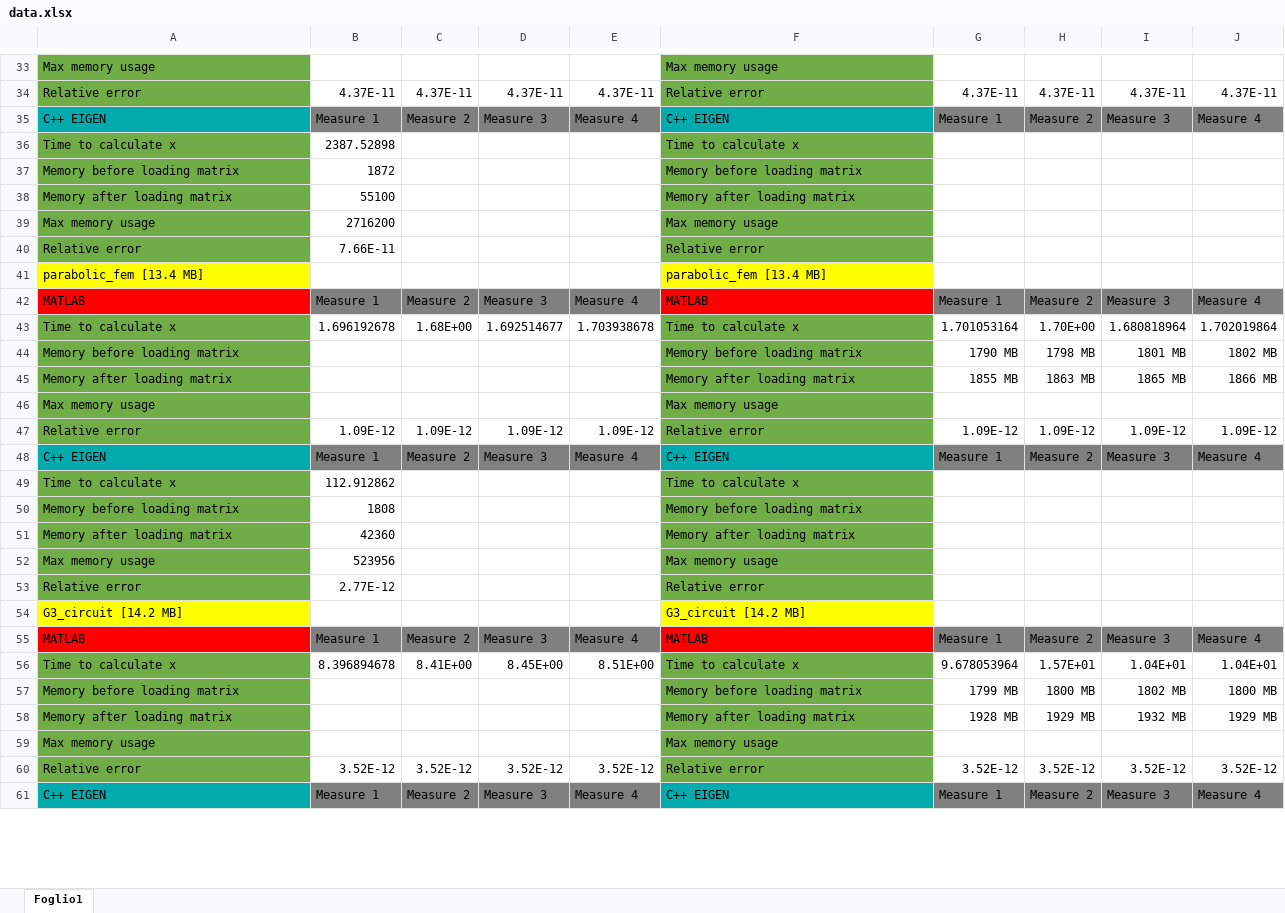
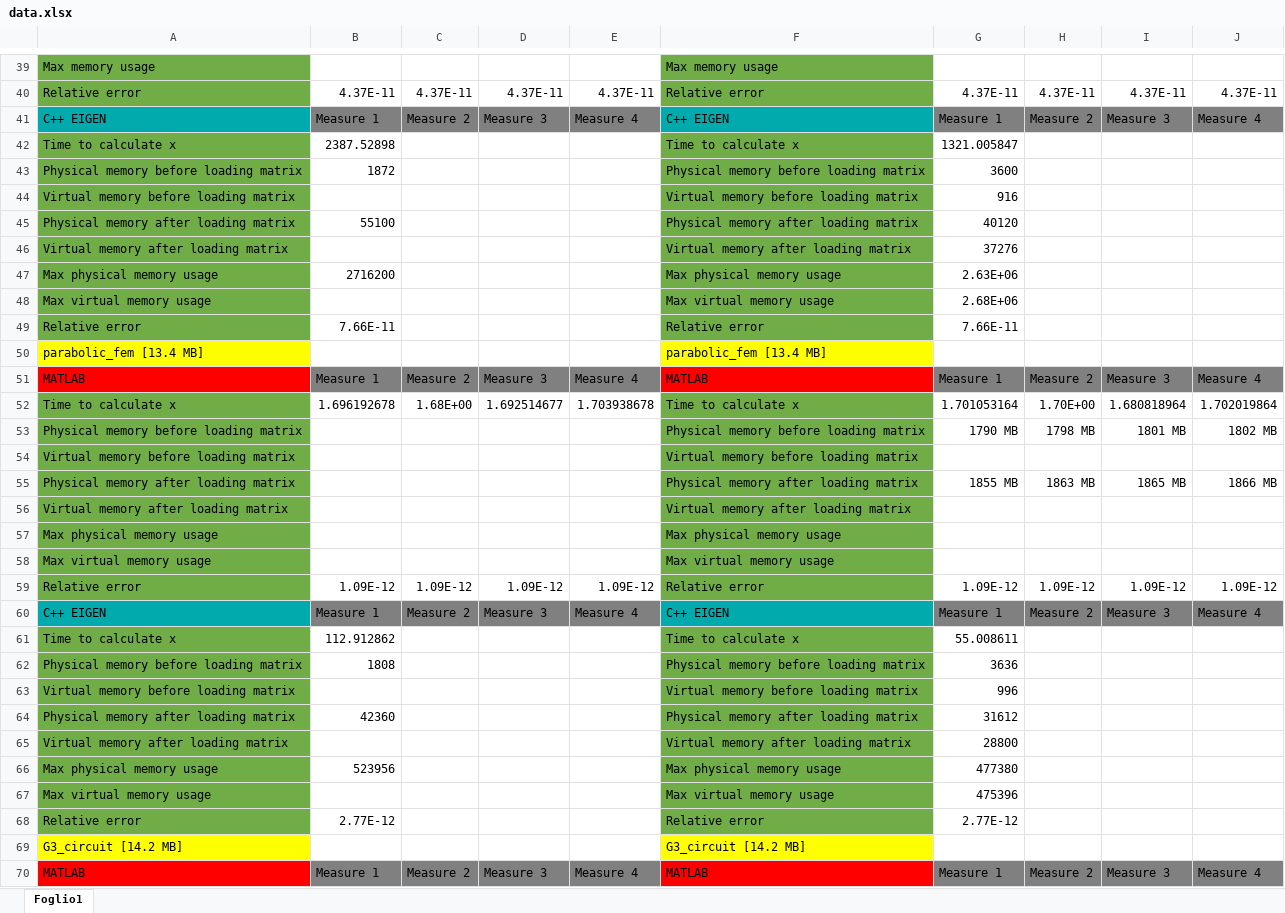
Before and after one commit to CarloRadice/MCSLinearSystemSolver, an Excel workbook: data.xlsx, sheet Foglio1, drawn as a sheet; only a part is shown, gaps mark what is left out; the shorter side is filled out with more unchanged rows; values as stored, in another font and other column widths than the file's, no borders; removed rows and columns are numbered as before the commit, all else as after; the diff covers the shown part only; the diff names each change by its address in the sheet, - before the commit and + after, or states it on an @@ line.

Commit message:
created windows c++ project and added windows data for all the matrices except Stocf and Flan

```diff
--- a/data.xlsx (sheet Foglio1)
+++ b/data.xlsx (sheet Foglio1)
-G42: (empty)
+G42: 1321.005847
-row 37: Memory before loading matrix | 1872 |  |  |  | Memory before loading matrix
-row 38: Memory after loading matrix | 55100 |  |  |  | Memory after loading matrix
-row 39: Max memory usage | 2716200 |  |  |  | Max memory usage
+row 43: Physical memory before loading matrix | 1872 |  |  |  | Physical memory before loading matrix | 3600
+row 44: Virtual memory before loading matrix |  |  |  |  | Virtual memory before loading matrix | 916
+row 45: Physical memory after loading matrix | 55100 |  |  |  | Physical memory after loading matrix | 40120
+row 46: Virtual memory after loading matrix |  |  |  |  | Virtual memory after loading matrix | 37276
+row 47: Max physical memory usage | 2716200 |  |  |  | Max physical memory usage | 2.63E+06
+row 48: Max virtual memory usage |  |  |  |  | Max virtual memory usage | 2.68E+06
-G49: (empty)
+G49: 7.66E-11
-A53: Memory before loading matrix
+A53: Physical memory before loading matrix
-F53: Memory before loading matrix
+F53: Physical memory before loading matrix
+row 54: Virtual memory before loading matrix |  |  |  |  | Virtual memory before loading matrix
-A55: Memory after loading matrix
+A55: Physical memory after loading matrix
-F55: Memory after loading matrix
+F55: Physical memory after loading matrix
-row 46: Max memory usage |  |  |  |  | Max memory usage
+row 56: Virtual memory after loading matrix |  |  |  |  | Virtual memory after loading matrix
+row 57: Max physical memory usage |  |  |  |  | Max physical memory usage
+row 58: Max virtual memory usage |  |  |  |  | Max virtual memory usage
-G61: (empty)
+G61: 55.008611
-row 50: Memory before loading matrix | 1808 |  |  |  | Memory before loading matrix
-row 51: Memory after loading matrix | 42360 |  |  |  | Memory after loading matrix
-row 52: Max memory usage | 523956 |  |  |  | Max memory usage
+row 62: Physical memory before loading matrix | 1808 |  |  |  | Physical memory before loading matrix | 3636
+row 63: Virtual memory before loading matrix |  |  |  |  | Virtual memory before loading matrix | 996
+row 64: Physical memory after loading matrix | 42360 |  |  |  | Physical memory after loading matrix | 31612
+row 65: Virtual memory after loading matrix |  |  |  |  | Virtual memory after loading matrix | 28800
+row 66: Max physical memory usage | 523956 |  |  |  | Max physical memory usage | 477380
+row 67: Max virtual memory usage |  |  |  |  | Max virtual memory usage | 475396
-G68: (empty)
+G68: 2.77E-12
```
Also changed, not shown: 21 added rows, 6 removed rows and 37 edited cells elsewhere in this sheet, 16 other files.
